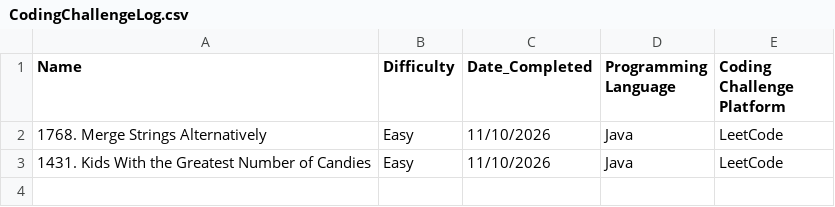
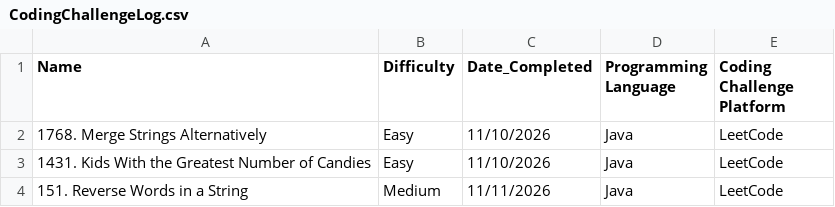
Before and after one commit to TRNG-2499/assignments, a CSV file: _practical_coding_challenges/CodingChallengeLog.csv, drawn as a sheet; the diff names each change by its address in the sheet, - before the commit and + after, or states it on an @@ line.

Commit message:
Update CodingChallengeLog.csv

```diff
--- a/_practical_coding_challenges/CodingChallengeLog.csv
+++ b/_practical_coding_challenges/CodingChallengeLog.csv
+row 4: 151. Reverse Words in a String | Medium | 11/11/2026 | Java | LeetCode
```
